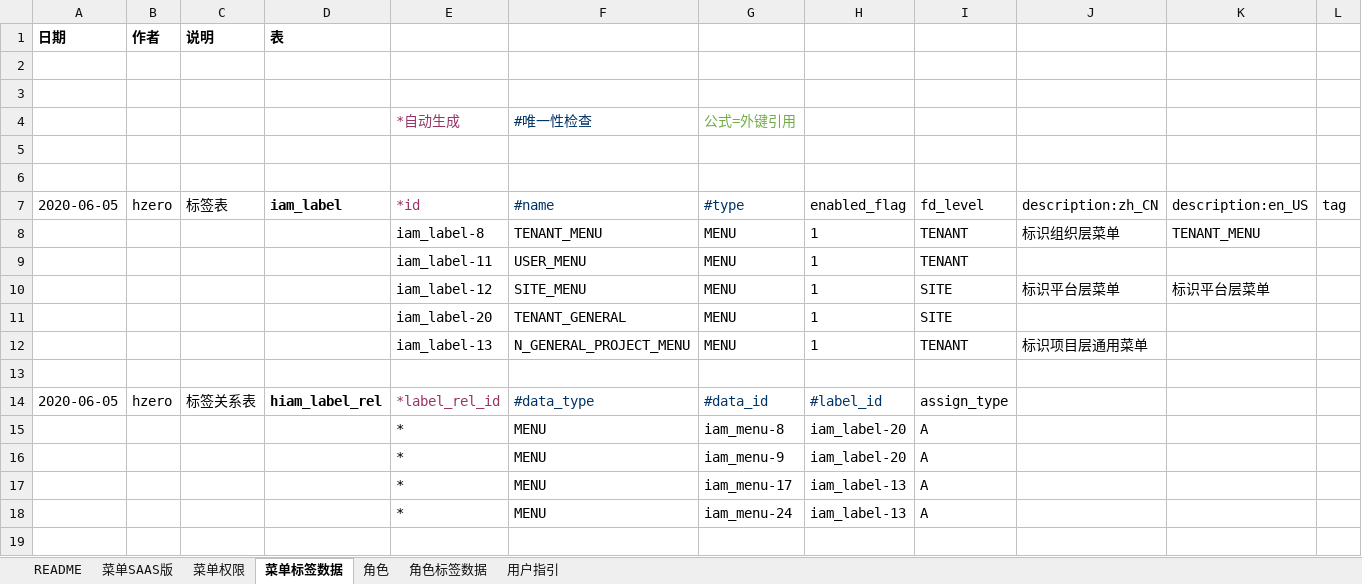
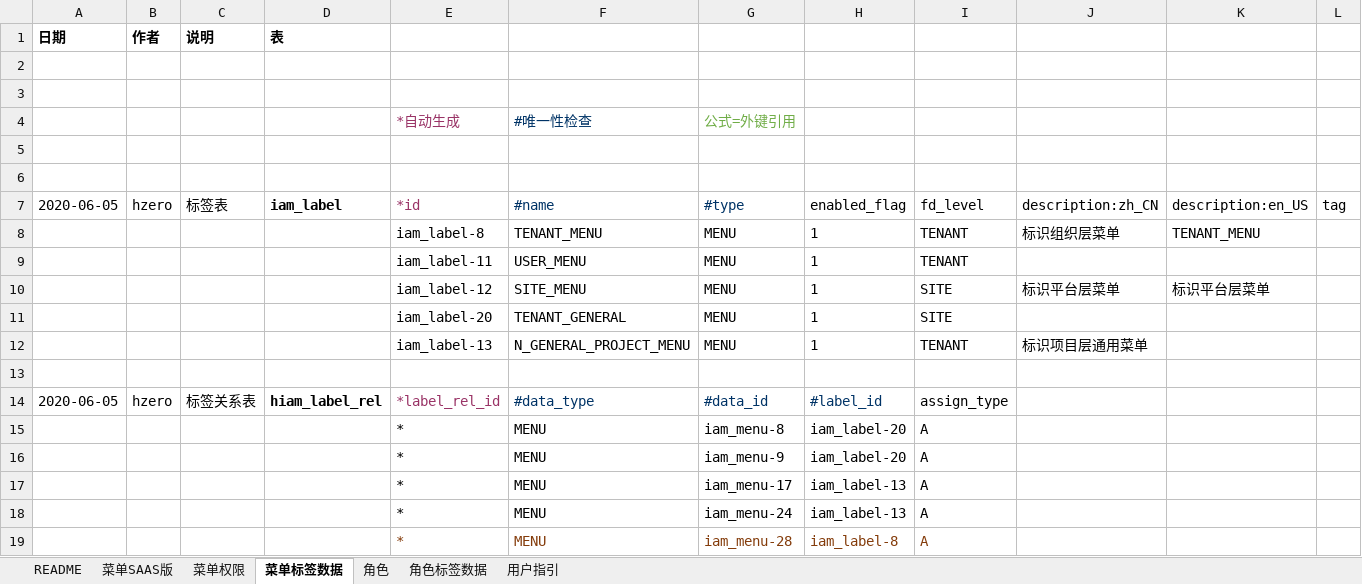
Before and after one commit to open-hand/knowledgebase-service, an Excel workbook: src/main/resources/script/db/init-data/knowledgebase_service/hzero_platform/hzero_menu_user_role_label.xlsx, sheet 菜单标签数据, drawn as a sheet; only a part is shown; values as stored, in another font and other column widths than the file's, no borders; rows hold the shown columns only; the diff names each change by its address in the sheet, - before the commit and + after, or states it on an @@ line.

```diff
--- a/src/main/resources/script/db/init-data/knowledgebase_service/hzero_platform/hzero_menu_user_role_label.xlsx (sheet 菜单标签数据)
+++ b/src/main/resources/script/db/init-data/knowledgebase_service/hzero_platform/hzero_menu_user_role_label.xlsx (sheet 菜单标签数据)
+row 19:  |  |  |  | * | MENU | iam_menu-28 | iam_label-8 | A
```
Also changed, not shown: sheet 菜单SAAS版, sheet 角色.
